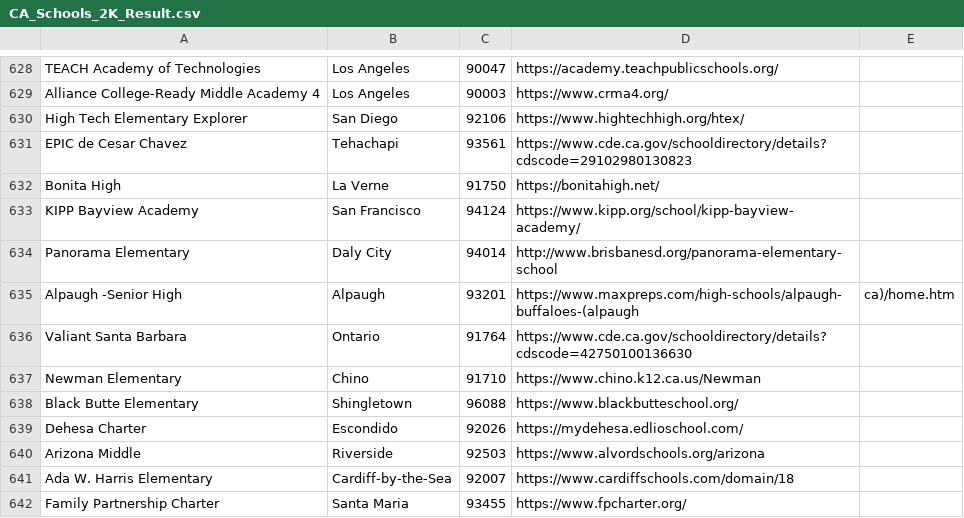
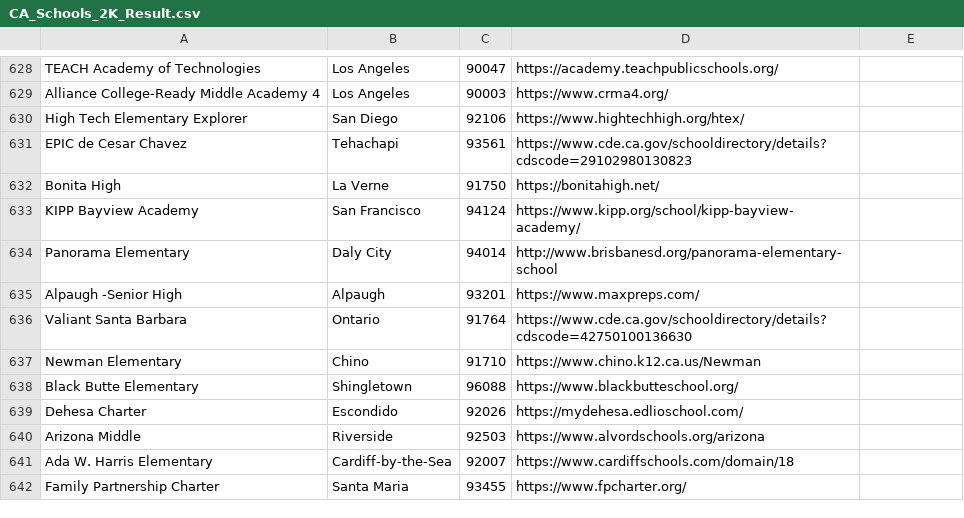
Before and after one commit to devinhiggins/School-Website-Text, a CSV file: data/CA/classifier_result/CA_Schools_2K_Result.csv, drawn as a sheet; only a part is shown, gaps mark what is left out.

Commit message:
CA School Homepage Classifier Result 1001-2K

```diff
--- a/data/CA/classifier_result/CA_Schools_2K_Result.csv
+++ b/data/CA/classifier_result/CA_Schools_2K_Result.csv
@@ -634,3 +634,3 @@ KIPP Bayview Academy,San Francisco,94124,https://www.kipp.org/school/kipp-bayvie
 Panorama Elementary,Daly City,94014,http://www.brisbanesd.org/panorama-elementary-school
-Alpaugh -Senior High,Alpaugh,93201,https://www.maxpreps.com/high-schools/alpaugh-buffaloes-(alpaugh,ca)/home.htm
+Alpaugh -Senior High,Alpaugh,93201,https://www.maxpreps.com/
 Valiant Santa Barbara,Ontario,91764,https://www.cde.ca.gov/schooldirectory/details?cdscode=42750100136630
```
